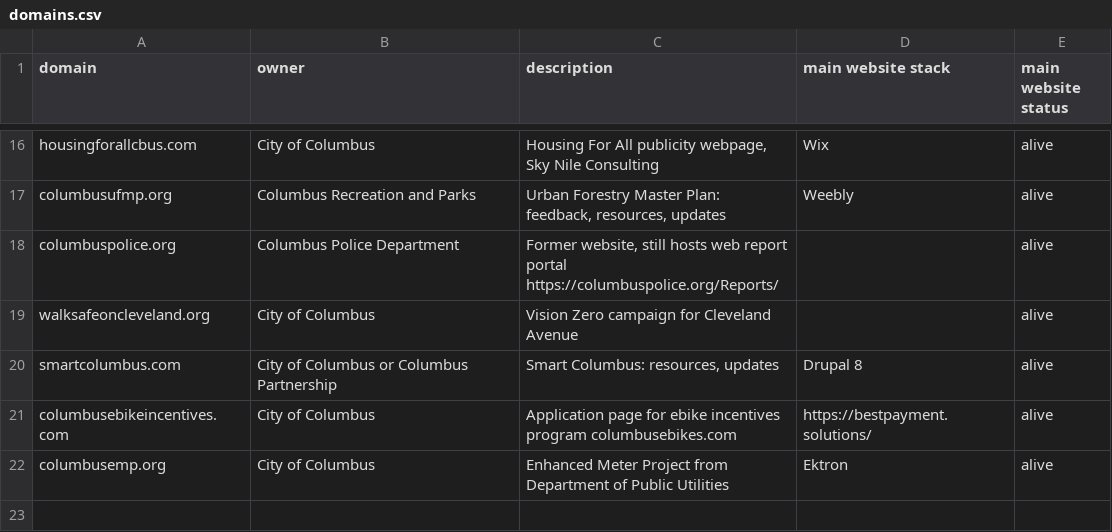
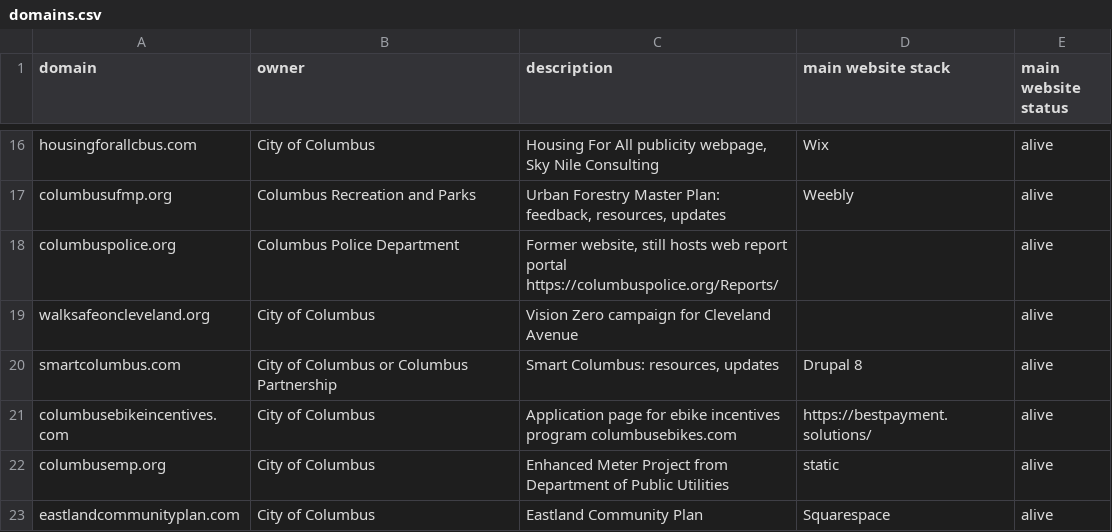
Before and after one commit to benlk/columbus-gov-websites, a CSV file: domains.csv, drawn as a sheet; only a part is shown, gaps mark what is left out.

Commit message:
Add eastland community plan and change meter project to static

```diff
--- a/domains.csv
+++ b/domains.csv
@@ -21,2 +21,3 @@ smartcolumbus.com,"City of Columbus or Columbus Partnership","Smart Columbus: re
 columbusebikeincentives.com,"City of Columbus","Application page for ebike incentives program columbusebikes.com","https://bestpayment.solutions/",alive
-columbusemp.org,"City of Columbus","Enhanced Meter Project from Department of Public Utilities","Ektron","alive"
+columbusemp.org,"City of Columbus","Enhanced Meter Project from Department of Public Utilities","static","alive"
+eastlandcommunityplan.com,"City of Columbus","Eastland Community Plan","Squarespace","alive"
```
